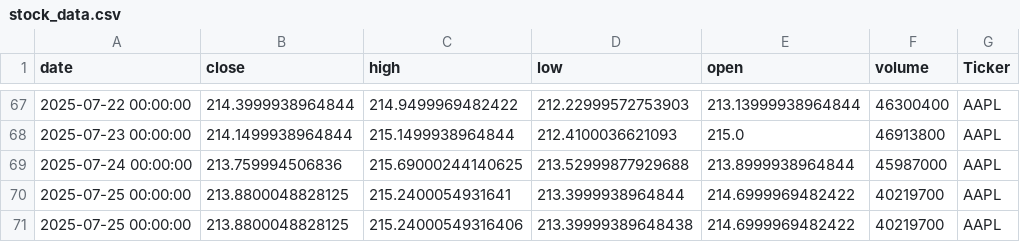
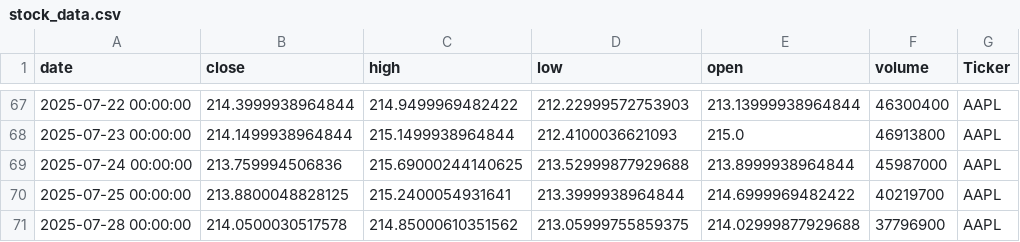
Before and after one commit to dhruvesh131199/testing_action_workflow, a CSV file: stock_data.csv, drawn as a sheet; only a part is shown, gaps mark what is left out; removed rows and columns are numbered as before the commit, all else as after; the diff names each change by its address in the sheet, - before the commit and + after, or states it on an @@ line.

```diff
--- a/stock_data.csv
+++ b/stock_data.csv
-row 71: 2025-07-25 00:00:00 | 213.8800048828125 | 215.24000549316406 | 213.39999389648438 | 214.6999969482422 | 40219700 | AAPL
+row 71: 2025-07-28 00:00:00 | 214.0500030517578 | 214.85000610351562 | 213.05999755859375 | 214.02999877929688 | 37796900 | AAPL
```
Also changed, not shown: 1 other file.
